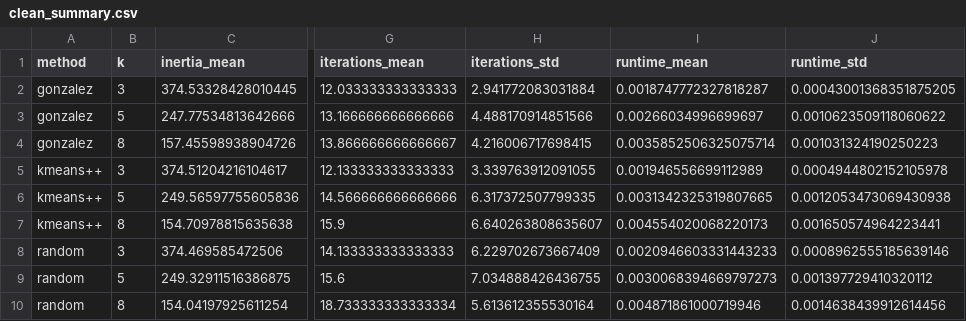
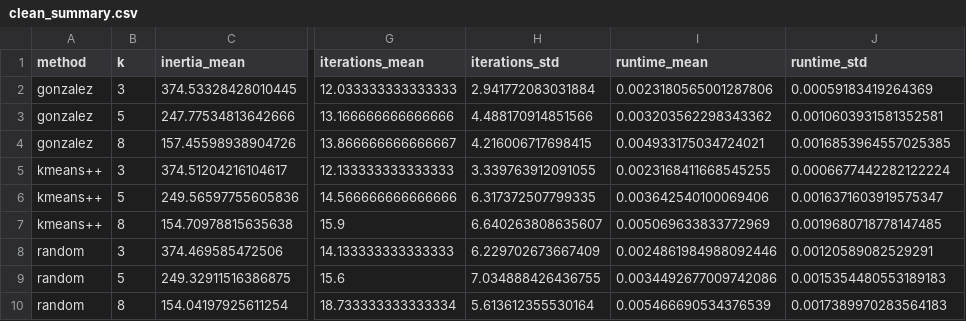
Before and after one commit to bilginn7/JBI045-report1, a CSV file: results/summaries/clean_summary.csv, drawn as a sheet; only a part is shown, gaps mark what is left out; the diff names each change by its address in the sheet, - before the commit and + after, or states it on an @@ line.

```diff
--- a/results/summaries/clean_summary.csv
+++ b/results/summaries/clean_summary.csv
-I2 (runtime_mean): 0.0018747772327818287
+I2 (runtime_mean): 0.0023180565001287806
-J2 (runtime_std): 0.00043001368351875205
+J2 (runtime_std): 0.00059183419264369
-I3 (runtime_mean): 0.00266034996699697
+I3 (runtime_mean): 0.003203562298343362
-J3 (runtime_std): 0.0010623509118060622
+J3 (runtime_std): 0.0010603931581352581
-I4 (runtime_mean): 0.0035852506325075714
+I4 (runtime_mean): 0.004933175034724021
-J4 (runtime_std): 0.001031324190250223
+J4 (runtime_std): 0.0016853964557025385
-I5 (runtime_mean): 0.001946556699112989
+I5 (runtime_mean): 0.0023168411668545255
-J5 (runtime_std): 0.0004944802152105978
+J5 (runtime_std): 0.0006677442282122224
-I6 (runtime_mean): 0.0031342325319807665
+I6 (runtime_mean): 0.003642540100069406
-J6 (runtime_std): 0.0012053473069430938
+J6 (runtime_std): 0.0016371603919575347
-I7 (runtime_mean): 0.004554020068220173
+I7 (runtime_mean): 0.005069633833772969
-J7 (runtime_std): 0.001650574964223441
+J7 (runtime_std): 0.0019680718778147485
-I8 (runtime_mean): 0.0020946603331443233
+I8 (runtime_mean): 0.0024861984988092446
-J8 (runtime_std): 0.0008962555185639146
+J8 (runtime_std): 0.00120589082529291
-I9 (runtime_mean): 0.0030068394669797273
+I9 (runtime_mean): 0.0034492677009742086
-J9 (runtime_std): 0.001397729410320112
+J9 (runtime_std): 0.0015354480553189183
-I10 (runtime_mean): 0.004871861000719946
+I10 (runtime_mean): 0.005466690534376539
-J10 (runtime_std): 0.0014638439912614456
+J10 (runtime_std): 0.0017389970283564183
```
Also changed, not shown: results/raw/clean_results.csv, results/raw/full_results.csv, 13 other files.
